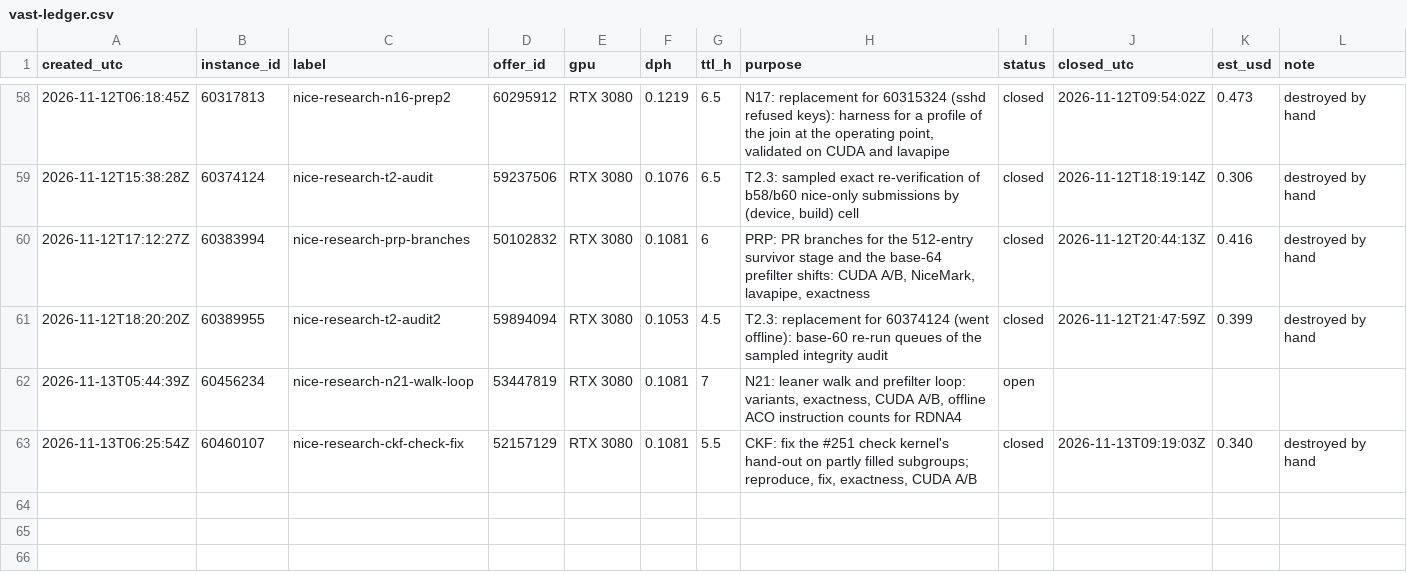
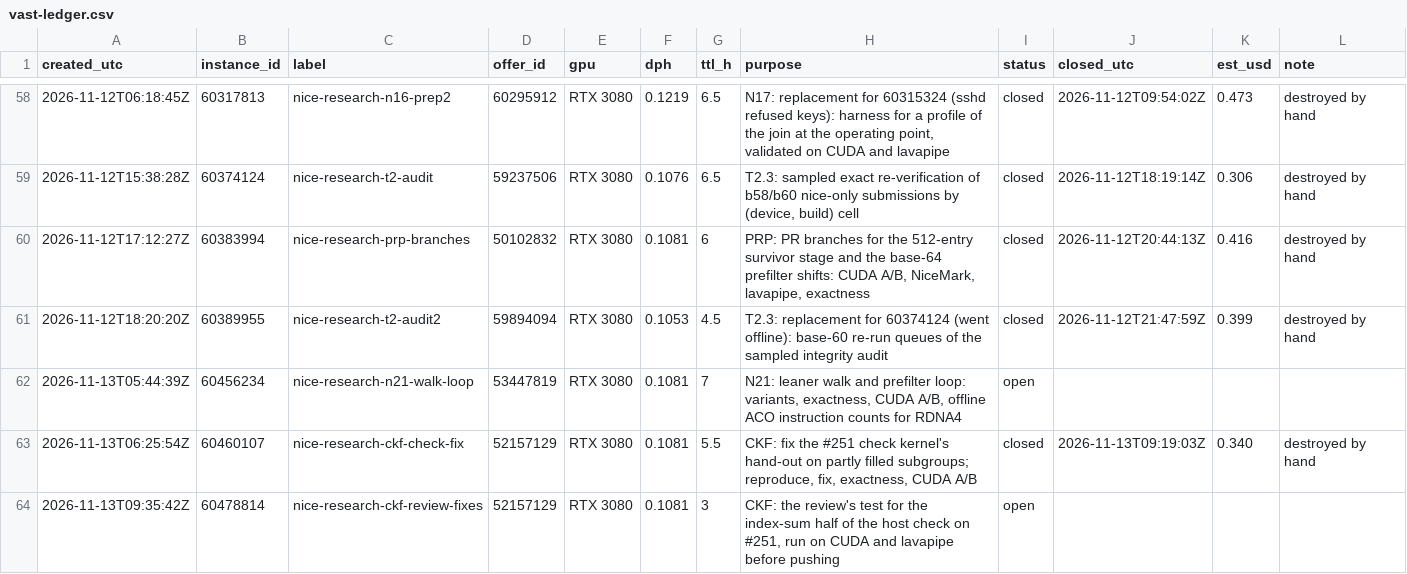
Before and after one commit to wasabipesto-bot/nice, a CSV file: scratchpad/2026-10-research-program/vast-ledger.csv, drawn as a sheet; only a part is shown, gaps mark what is left out.

```diff
--- a/scratchpad/2026-10-research-program/vast-ledger.csv
+++ b/scratchpad/2026-10-research-program/vast-ledger.csv
@@ -63 +63,2 @@ created_utc,instance_id,label,offer_id,gpu,dph,ttl_h,purpose,status,closed_utc,e
 2026-11-13T06:25:54Z,60460107,nice-research-ckf-check-fix,52157129,RTX 3080,0.1081,5.5,"CKF: fix the #251 check kernel's hand-out on partly filled subgroups; reproduce, fix, exactness, CUDA A/B",closed,2026-11-13T09:19:03Z,0.340,destroyed by hand
+2026-11-13T09:35:42Z,60478814,nice-research-ckf-review-fixes,52157129,RTX 3080,0.1081,3,"CKF: the review's test for the index-sum half of the host check on #251, run on CUDA and lavapipe before pushing",open,,,
```
Also changed, not shown: 59 other files.
